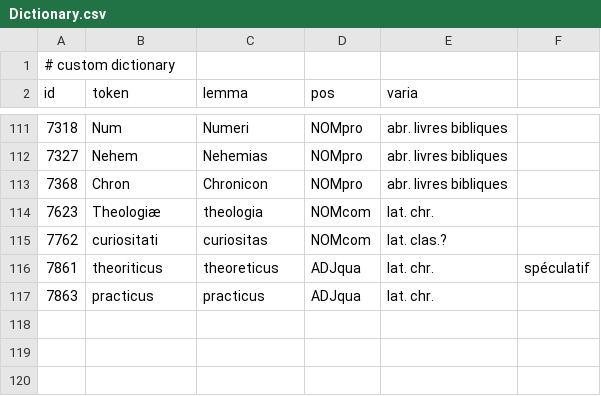
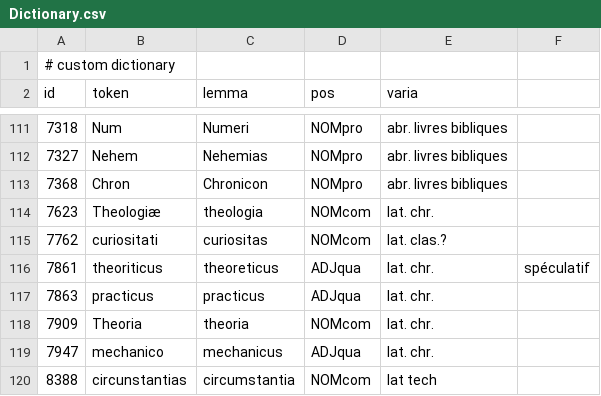
Before and after one commit to FourbeFlo/Lemmatisation, a CSV file: Dictionary.csv, drawn as a sheet; only a part is shown, gaps mark what is left out; the diff names each change by its address in the sheet, - before the commit and + after, or states it on an @@ line.

Commit message:
new data

```diff
--- a/Dictionary.csv
+++ b/Dictionary.csv
+row 118: 7909 | Theoria | theoria | NOMcom | lat. chr.
+row 119: 7947 | mechanico | mechanicus | ADJqua | lat. chr.
+row 120: 8388 | circunstantias | circumstantia | NOMcom | lat tech
```
